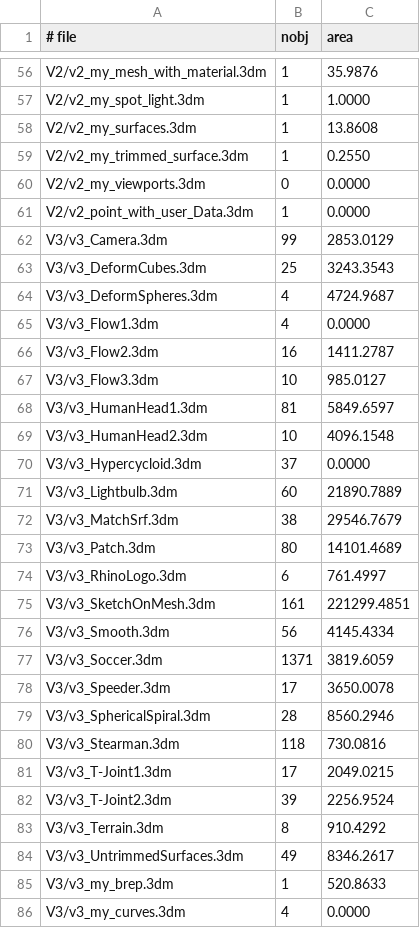
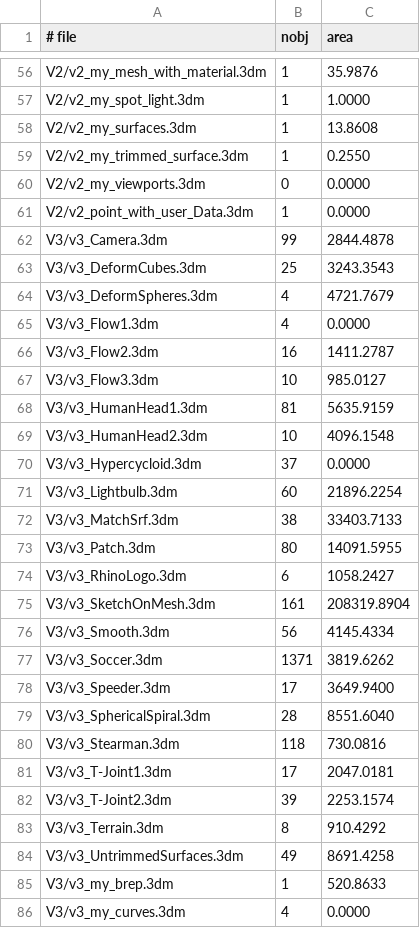
Before and after one commit to KeithSloan/ImportExport_3DM, a TSV file: tools/serp_gallery/serp_sweep.tsv, drawn as a sheet; only a part is shown, gaps mark what is left out; the diff covers the shown part only.

```diff
--- a/tools/serp_gallery/serp_sweep.tsv
+++ b/tools/serp_gallery/serp_sweep.tsv
@@ -61,5 +61,5 @@ V2/v2_my_viewports.3dm	0	0.0000
 V2/v2_point_with_user_Data.3dm	1	0.0000
-V3/v3_Camera.3dm	99	2853.0129
+V3/v3_Camera.3dm	99	2844.4878
 V3/v3_DeformCubes.3dm	25	3243.3543
-V3/v3_DeformSpheres.3dm	4	4724.9687
+V3/v3_DeformSpheres.3dm	4	4721.7679
 V3/v3_Flow1.3dm	4	0.0000
@@ -67,19 +67,19 @@ V3/v3_Flow2.3dm	16	1411.2787
 V3/v3_Flow3.3dm	10	985.0127
-V3/v3_HumanHead1.3dm	81	5849.6597
+V3/v3_HumanHead1.3dm	81	5635.9159
 V3/v3_HumanHead2.3dm	10	4096.1548
 V3/v3_Hypercycloid.3dm	37	0.0000
-V3/v3_Lightbulb.3dm	60	21890.7889
-V3/v3_MatchSrf.3dm	38	29546.7679
-V3/v3_Patch.3dm	80	14101.4689
-V3/v3_RhinoLogo.3dm	6	761.4997
-V3/v3_SketchOnMesh.3dm	161	221299.4851
+V3/v3_Lightbulb.3dm	60	21896.2254
+V3/v3_MatchSrf.3dm	38	33403.7133
+V3/v3_Patch.3dm	80	14091.5955
+V3/v3_RhinoLogo.3dm	6	1058.2427
+V3/v3_SketchOnMesh.3dm	161	208319.8904
 V3/v3_Smooth.3dm	56	4145.4334
-V3/v3_Soccer.3dm	1371	3819.6059
-V3/v3_Speeder.3dm	17	3650.0078
-V3/v3_SphericalSpiral.3dm	28	8560.2946
+V3/v3_Soccer.3dm	1371	3819.6262
+V3/v3_Speeder.3dm	17	3649.9400
+V3/v3_SphericalSpiral.3dm	28	8551.6040
 V3/v3_Stearman.3dm	118	730.0816
-V3/v3_T-Joint1.3dm	17	2049.0215
-V3/v3_T-Joint2.3dm	39	2256.9524
+V3/v3_T-Joint1.3dm	17	2047.0181
+V3/v3_T-Joint2.3dm	39	2253.1574
 V3/v3_Terrain.3dm	8	910.4292
-V3/v3_UntrimmedSurfaces.3dm	49	8346.2617
+V3/v3_UntrimmedSurfaces.3dm	49	8691.4258
 V3/v3_my_brep.3dm	1	520.8633
```
Also changed, not shown: 55 edited cells elsewhere in this file, tools/serp_gallery/serp_vs_import3dm.tsv, 2 other files.
